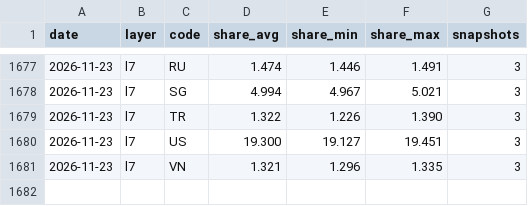
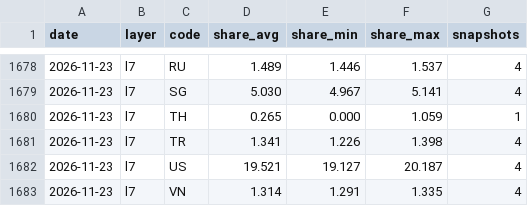
Before and after one commit to kiyo0630-cpu/compass-, a CSV file: attack-map/data/history/daily.csv, drawn as a sheet; only a part is shown, gaps mark what is left out; the diff covers the shown part only.

```diff
--- a/attack-map/data/history/daily.csv
+++ b/attack-map/data/history/daily.csv
@@ -1677,5 +1678,6 @@ date,layer,code,share_avg,share_min,share_max,snapshots
-2026-11-23,l7,RU,1.474,1.446,1.491,3
-2026-11-23,l7,SG,4.994,4.967,5.021,3
-2026-11-23,l7,TR,1.322,1.226,1.390,3
-2026-11-23,l7,US,19.300,19.127,19.451,3
-2026-11-23,l7,VN,1.321,1.296,1.335,3
+2026-11-23,l7,RU,1.489,1.446,1.537,4
+2026-11-23,l7,SG,5.030,4.967,5.141,4
+2026-11-23,l7,TH,0.265,0.000,1.059,1
+2026-11-23,l7,TR,1.341,1.226,1.398,4
+2026-11-23,l7,US,19.521,19.127,20.187,4
+2026-11-23,l7,VN,1.314,1.291,1.335,4
```
Also changed, not shown: 1 added row and 84 edited cells elsewhere in this file, 4 other files.
